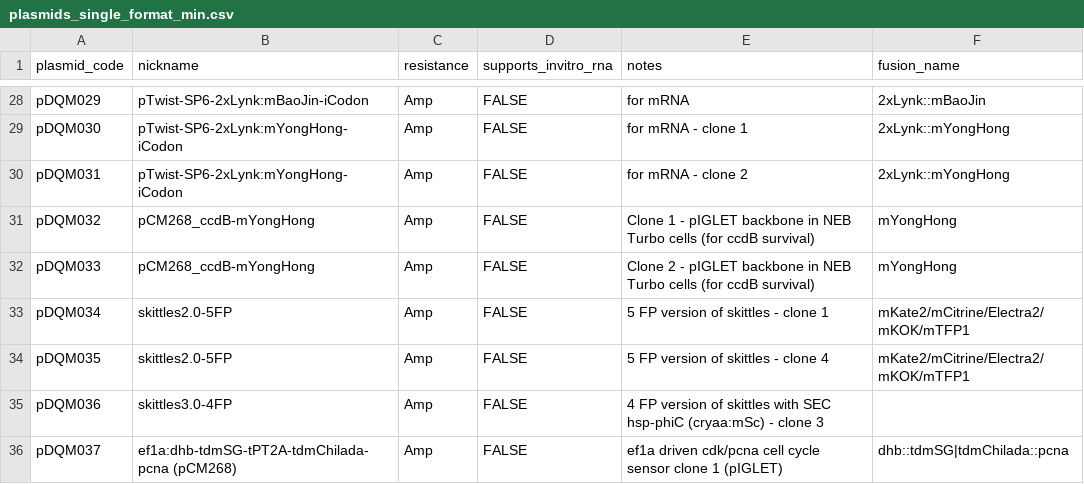
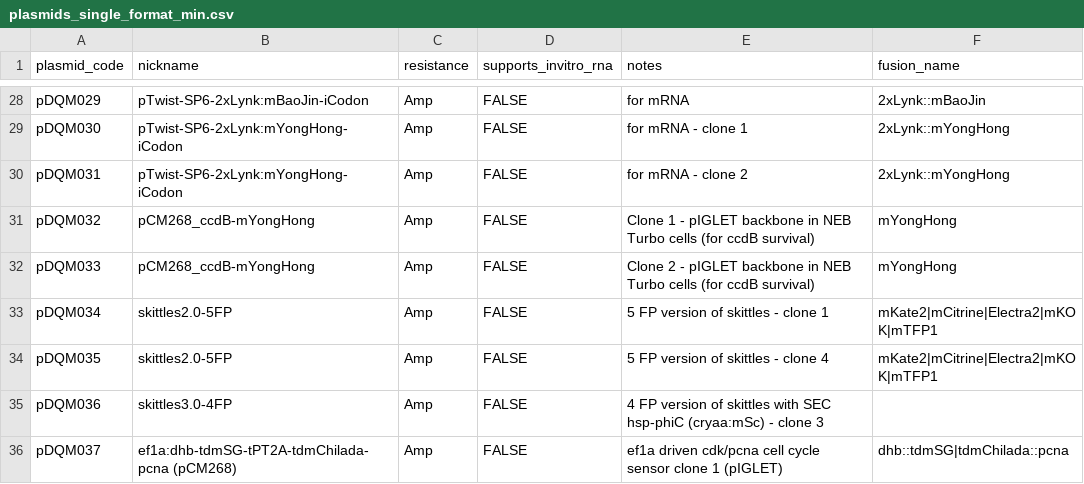
Before and after one commit to davekokel/carp_v2_mirror, a CSV file: carp_app/seed_kits/dyes_fluors_tags_fusions/plasmids_single_format_min.csv, drawn as a sheet; only a part is shown, gaps mark what is left out.

Commit message:
feat(plasmids): strict fusion_name resolver; upsert fusions; link join_plasmid_fusions; fix NULL::uuid casts; wire views

```diff
--- a/carp_app/seed_kits/dyes_fluors_tags_fusions/plasmids_single_format_min.csv
+++ b/carp_app/seed_kits/dyes_fluors_tags_fusions/plasmids_single_format_min.csv
@@ -32,4 +32,4 @@ pDQM032,pCM268_ccdB-mYongHong,Amp,FALSE,Clone 1 - pIGLET backbone in NEB Turbo c
 pDQM033,pCM268_ccdB-mYongHong,Amp,FALSE,Clone 2 - pIGLET backbone in NEB Turbo cells (for ccdB survival),mYongHong
-pDQM034,skittles2.0-5FP,Amp,FALSE,5 FP version of skittles - clone 1,mKate2/mCitrine/Electra2/mKOK/mTFP1
-pDQM035,skittles2.0-5FP,Amp,FALSE,5 FP version of skittles - clone 4,mKate2/mCitrine/Electra2/mKOK/mTFP1
+pDQM034,skittles2.0-5FP,Amp,FALSE,5 FP version of skittles - clone 1,mKate2|mCitrine|Electra2|mKOK|mTFP1
+pDQM035,skittles2.0-5FP,Amp,FALSE,5 FP version of skittles - clone 4,mKate2|mCitrine|Electra2|mKOK|mTFP1
 pDQM036,skittles3.0-4FP,Amp,FALSE,4 FP version of skittles with SEC hsp-phiC (cryaa:mSc) - clone 3,
```
Also changed, not shown: 17 other files.
